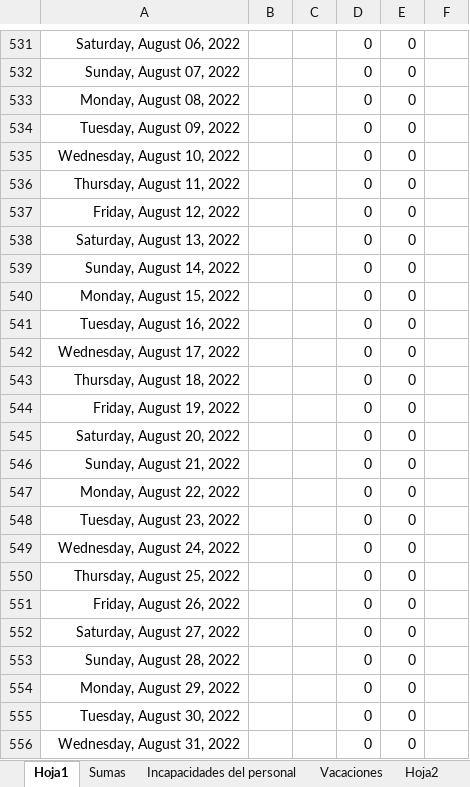
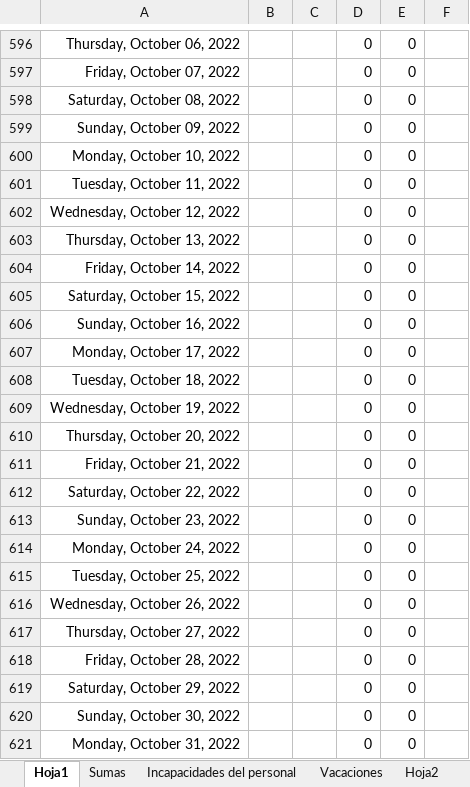
Before and after one commit to Hydra9999414/Cortes, an Excel workbook: Obrador cortes 1.xlsx, sheet Hoja1, drawn as a sheet; only a part is shown, gaps mark what is left out; values as stored, in another font and other column widths than the file's, no borders; addresses are those after the commit; the diff covers the shown part only; the diff names each change by its address in the sheet, - before the commit and + after, or states it on an @@ line.

```diff
--- a/Obrador cortes 1.xlsx (sheet Hoja1)
+++ b/Obrador cortes 1.xlsx (sheet Hoja1)
-A596: Saturday, August 06, 2022
+A596: Thursday, October 06, 2022
-A597: Sunday, August 07, 2022
+A597: Friday, October 07, 2022
-A598: Monday, August 08, 2022
+A598: Saturday, October 08, 2022
-A599: Tuesday, August 09, 2022
+A599: Sunday, October 09, 2022
-A600: Wednesday, August 10, 2022
+A600: Monday, October 10, 2022
-A601: Thursday, August 11, 2022
+A601: Tuesday, October 11, 2022
-A602: Friday, August 12, 2022
+A602: Wednesday, October 12, 2022
-A603: Saturday, August 13, 2022
+A603: Thursday, October 13, 2022
-A604: Sunday, August 14, 2022
+A604: Friday, October 14, 2022
-A605: Monday, August 15, 2022
+A605: Saturday, October 15, 2022
-A606: Tuesday, August 16, 2022
+A606: Sunday, October 16, 2022
-A607: Wednesday, August 17, 2022
+A607: Monday, October 17, 2022
-A608: Thursday, August 18, 2022
+A608: Tuesday, October 18, 2022
-A609: Friday, August 19, 2022
+A609: Wednesday, October 19, 2022
-A610: Saturday, August 20, 2022
+A610: Thursday, October 20, 2022
-A611: Sunday, August 21, 2022
+A611: Friday, October 21, 2022
-A612: Monday, August 22, 2022
+A612: Saturday, October 22, 2022
-A613: Tuesday, August 23, 2022
+A613: Sunday, October 23, 2022
-A614: Wednesday, August 24, 2022
+A614: Monday, October 24, 2022
-A615: Thursday, August 25, 2022
+A615: Tuesday, October 25, 2022
-A616: Friday, August 26, 2022
+A616: Wednesday, October 26, 2022
-A617: Saturday, August 27, 2022
+A617: Thursday, October 27, 2022
-A618: Sunday, August 28, 2022
+A618: Friday, October 28, 2022
-A619: Monday, August 29, 2022
+A619: Saturday, October 29, 2022
-A620: Tuesday, August 30, 2022
+A620: Sunday, October 30, 2022
-A621: Wednesday, August 31, 2022
+A621: Monday, October 31, 2022
```
Also changed, not shown: 65 added rows and 12 edited cells elsewhere in this sheet, sheet Vacaciones, sheet Sumas, formulas that keep their value, Depositos Central.xlsx, PERSONAL DE OBRADOR.xlsx, 2 other files.
